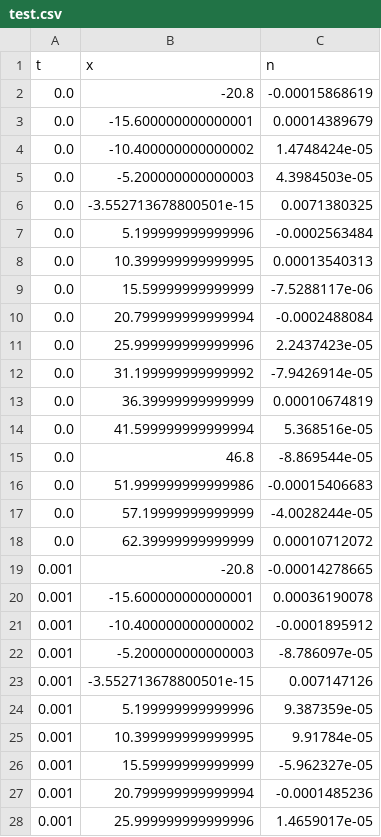
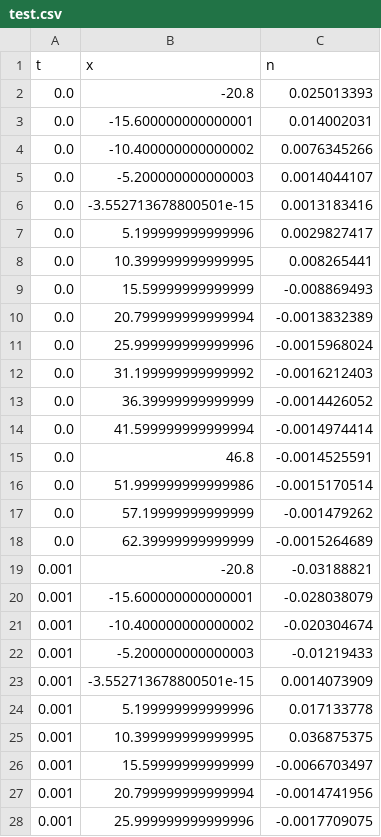
Before and after one commit to BogdanM1/pinn_huxley, a CSV file: results/test.csv, drawn as a sheet; only a part is shown; the diff covers the shown part only.

```diff
--- a/results/test.csv
+++ b/results/test.csv
@@ -1,28 +1,28 @@
 t,x,n
-0.0 , -20.8 , -0.00015868619
-0.0 , -15.600000000000001 , 0.00014389679
-0.0 , -10.400000000000002 , 1.4748424e-05
-0.0 , -5.200000000000003 , 4.3984503e-05
-0.0 , -3.552713678800501e-15 , 0.0071380325
-0.0 , 5.199999999999996 , -0.0002563484
-0.0 , 10.399999999999995 , 0.00013540313
-0.0 , 15.59999999999999 , -7.5288117e-06
-0.0 , 20.799999999999994 , -0.0002488084
-0.0 , 25.999999999999996 , 2.2437423e-05
-0.0 , 31.199999999999992 , -7.9426914e-05
-0.0 , 36.39999999999999 , 0.00010674819
-0.0 , 41.599999999999994 , 5.368516e-05
-0.0 , 46.8 , -8.869544e-05
-0.0 , 51.999999999999986 , -0.00015406683
-0.0 , 57.19999999999999 , -4.0028244e-05
-0.0 , 62.39999999999999 , 0.00010712072
-0.001 , -20.8 , -0.00014278665
-0.001 , -15.600000000000001 , 0.00036190078
-0.001 , -10.400000000000002 , -0.0001895912
-0.001 , -5.200000000000003 , -8.786097e-05
-0.001 , -3.552713678800501e-15 , 0.007147126
-0.001 , 5.199999999999996 , 9.387359e-05
-0.001 , 10.399999999999995 , 9.91784e-05
-0.001 , 15.59999999999999 , -5.962327e-05
-0.001 , 20.799999999999994 , -0.0001485236
-0.001 , 25.999999999999996 , 1.4659017e-05
+0.0 , -20.8 , 0.025013393
+0.0 , -15.600000000000001 , 0.014002031
+0.0 , -10.400000000000002 , 0.0076345266
+0.0 , -5.200000000000003 , 0.0014044107
+0.0 , -3.552713678800501e-15 , 0.0013183416
+0.0 , 5.199999999999996 , 0.0029827417
+0.0 , 10.399999999999995 , 0.008265441
+0.0 , 15.59999999999999 , -0.008869493
+0.0 , 20.799999999999994 , -0.0013832389
+0.0 , 25.999999999999996 , -0.0015968024
+0.0 , 31.199999999999992 , -0.0016212403
+0.0 , 36.39999999999999 , -0.0014426052
+0.0 , 41.599999999999994 , -0.0014974414
+0.0 , 46.8 , -0.0014525591
+0.0 , 51.999999999999986 , -0.0015170514
+0.0 , 57.19999999999999 , -0.001479262
+0.0 , 62.39999999999999 , -0.0015264689
+0.001 , -20.8 , -0.03188821
+0.001 , -15.600000000000001 , -0.028038079
+0.001 , -10.400000000000002 , -0.020304674
+0.001 , -5.200000000000003 , -0.01219433
+0.001 , -3.552713678800501e-15 , 0.0014073909
+0.001 , 5.199999999999996 , 0.017133778
+0.001 , 10.399999999999995 , 0.036875375
+0.001 , 15.59999999999999 , -0.0066703497
+0.001 , 20.799999999999994 , -0.0014741956
+0.001 , 25.999999999999996 , -0.0017709075
```
Also changed, not shown: 41 edited cells elsewhere in this file, 2 other files.
